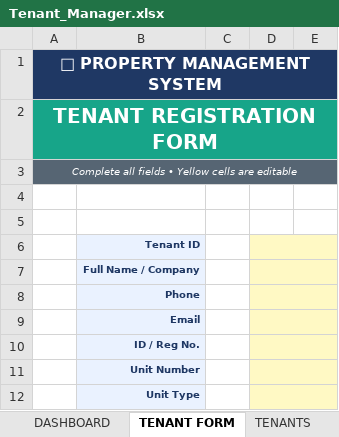
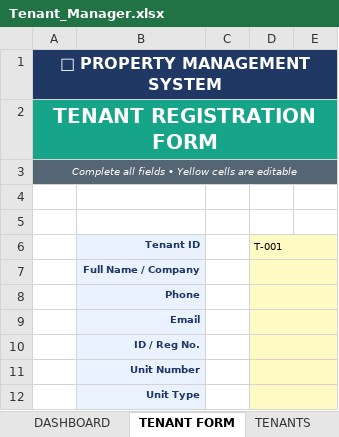
Before and after one commit to akowuahyeb-del/TenantManager, an Excel workbook: Tenant_Manager.xlsx, sheet TENANT FORM, drawn as a sheet; only a part is shown; values as stored, in another font and other column widths than the file's, no borders; the diff names each change by its address in the sheet, - before the commit and + after, or states it on an @@ line.

Commit message:
Tenant form upgraded with dropdowns and default Tenant ID

```diff
--- a/Tenant_Manager.xlsx (sheet TENANT FORM)
+++ b/Tenant_Manager.xlsx (sheet TENANT FORM)
-D6: (empty)
+D6: T-001
```
Also changed, not shown: 1 other file.
